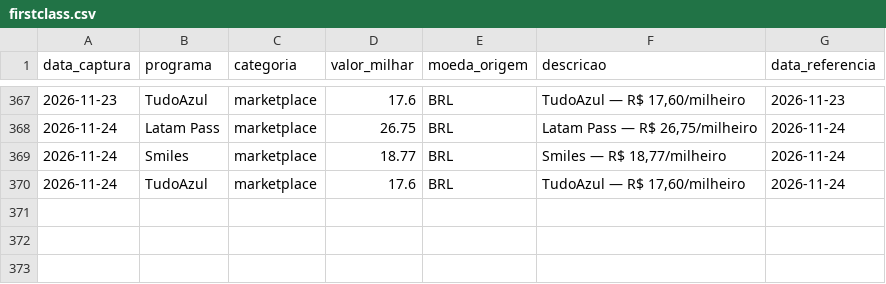
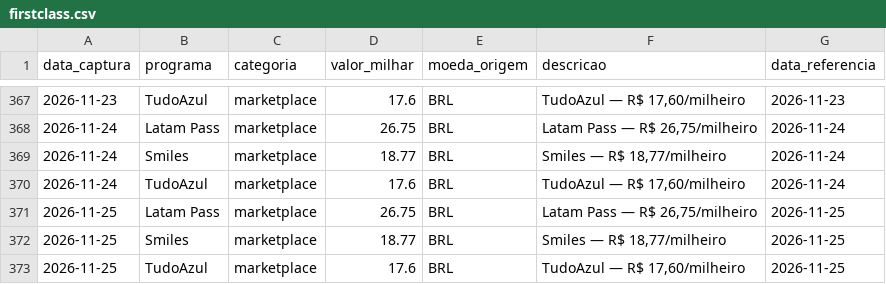
Before and after one commit to PulseDataLabs/PulseMilhas, a CSV file: data/firstclass.csv, drawn as a sheet; only a part is shown, gaps mark what is left out; the diff names each change by its address in the sheet, - before the commit and + after, or states it on an @@ line.

```diff
--- a/data/firstclass.csv
+++ b/data/firstclass.csv
+row 371: 2026-11-25 | Latam Pass | marketplace | 26.75 | BRL | Latam Pass — R$ 26,75/milheiro | 2026-11-25
+row 372: 2026-11-25 | Smiles | marketplace | 18.77 | BRL | Smiles — R$ 18,77/milheiro | 2026-11-25
+row 373: 2026-11-25 | TudoAzul | marketplace | 17.6 | BRL | TudoAzul — R$ 17,60/milheiro | 2026-11-25
```
Also changed, not shown: data/bradesco_estrelas.csv, data/cotacaomilhas.csv, 12 other files.
